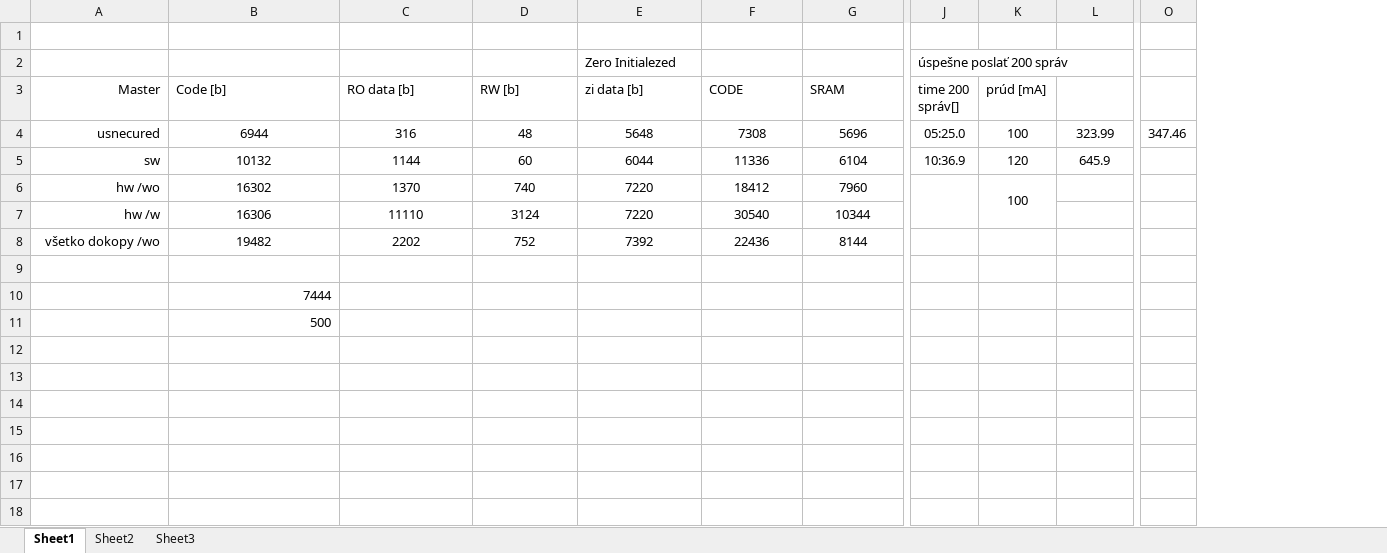
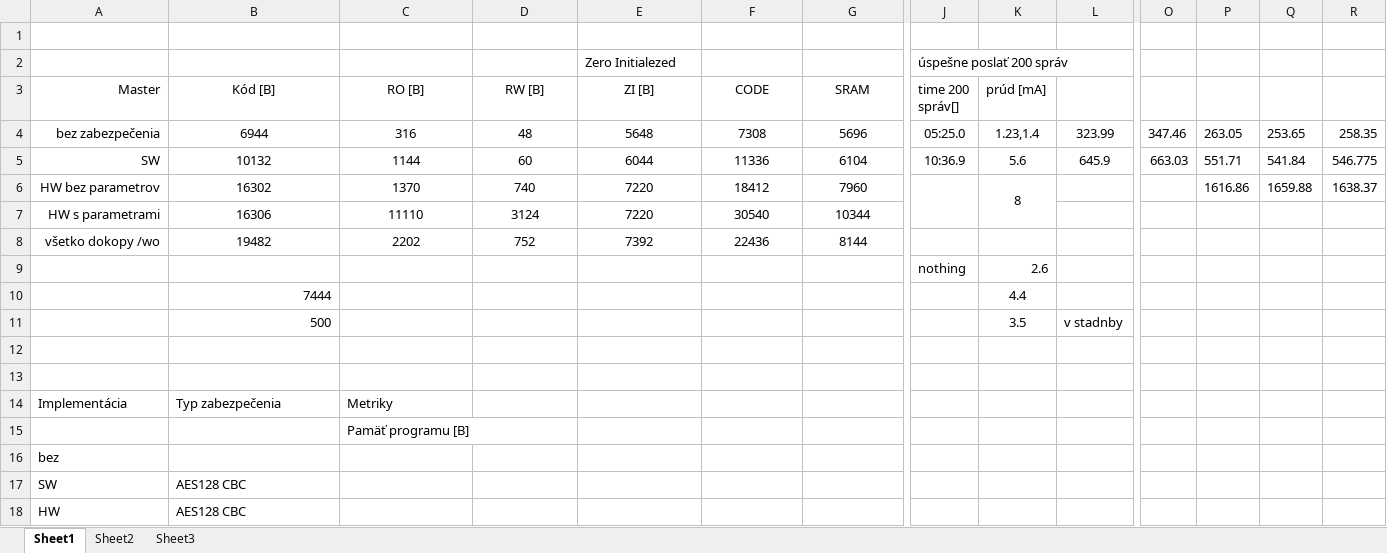
Before and after one commit to javacard-FOSS-applets/nrf6310-pca10007, an Excel workbook: Dokumentacia/Dokumentácia/testovanie.xlsx, sheet Sheet1, drawn as a sheet; only a part is shown, gaps mark what is left out; values as stored, in another font and other column widths than the file's, no borders; removed rows and columns are numbered as before the commit, all else as after; rows hold the shown columns only; the diff names each change by its address in the sheet, - before the commit and + after, or states it on an @@ line.

```diff
--- a/Dokumentacia/Dokumentácia/testovanie.xlsx (sheet Sheet1)
+++ b/Dokumentacia/Dokumentácia/testovanie.xlsx (sheet Sheet1)
+column P, rows 4-6: 263.05 | 551.71 | 1616.86
+column Q, rows 4-6: 253.65 | 541.84 | 1659.88
+column R, rows 4-6: 258.35 | 546.775 | 1638.37
-B3: Code [b]
+B3: Kód [B]
-B3:G3 alignment: left
+B3:G3 alignment: center
-C3: RO data [b]
+C3: RO [B]
-D3: RW [b]
+D3: RW [B]
-E3: zi data [b]
+E3: ZI [B]
-A4 (Master): usnecured
+A4 (Master): bez zabezpečenia
-K4 (prúd [mA]): 100
+K4 (prúd [mA]): 1.23,1.4
-A5 (Master): sw
+A5 (Master): SW
-K5 (prúd [mA]): 120
+K5 (prúd [mA]): 5.6
-O5: (empty)
+O5: 663.03
-A6 (Master): hw /wo
+A6 (Master): HW bez parametrov
-K6 (prúd [mA]): 100
+K6 (prúd [mA]): 8
-A7 (Master): hw /w
+A7 (Master): HW s parametrami
+row 9:  |  |  |  |  |  |  | nothing | 2.6
+row 10:  | 7444 |  |  |  |  |  |  | 4.4
+row 11:  | 500 |  |  |  |  |  |  | 3.5 | v stadnby
-B13 (Kód [B]): 7444
+B13 (Kód [B]): (empty)
-row 11:  | 500
+row 14: Implementácia | Typ zabezpečenia | Metriky
+row 15:  |  | Pamäť programu [B]
+row 16: bez
+row 17: SW | AES128 CBC
+row 18: HW | AES128 CBC
```
Also changed, not shown: 2 other files.
